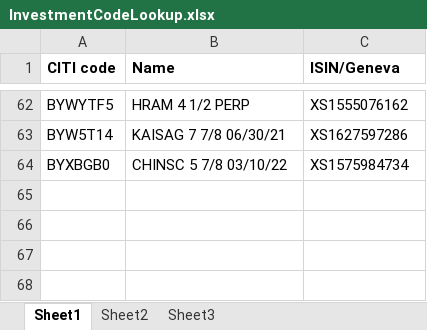
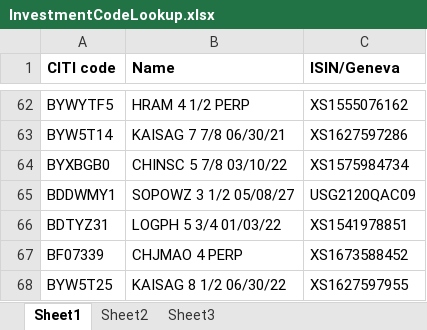
Before and after one commit to ZhangSteven/citi, an Excel workbook: samples/InvestmentCodeLookup.xlsx, sheet Sheet1, drawn as a sheet; only a part is shown, gaps mark what is left out; values as stored, in another font and other column widths than the file's, no borders; the diff names each change by its address in the sheet, - before the commit and + after, or states it on an @@ line.

Commit message:
updated mapping from SEDOL to ISIN

```diff
--- a/samples/InvestmentCodeLookup.xlsx (sheet Sheet1)
+++ b/samples/InvestmentCodeLookup.xlsx (sheet Sheet1)
+row 65: BDDWMY1 | SOPOWZ 3 1/2 05/08/27 | USG2120QAC09
+row 66: BDTYZ31 | LOGPH 5 3/4 01/03/22 | XS1541978851
+row 67: BF07339 | CHJMAO 4 PERP | XS1673588452
+row 68: BYW5T25 | KAISAG 8 1/2 06/30/22 | XS1627597955
```
